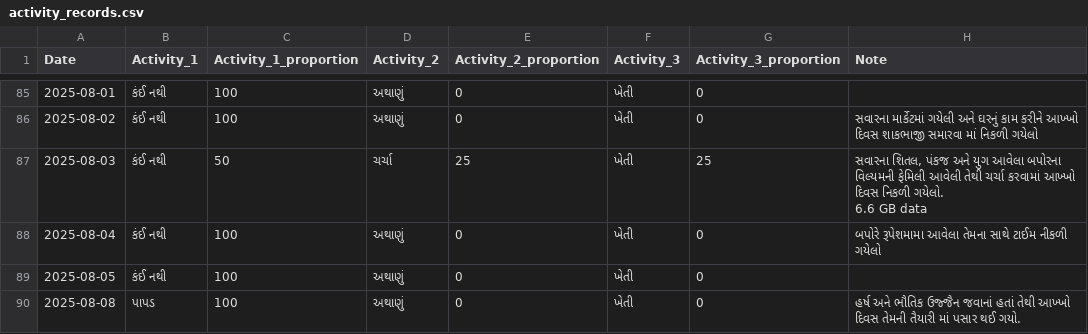
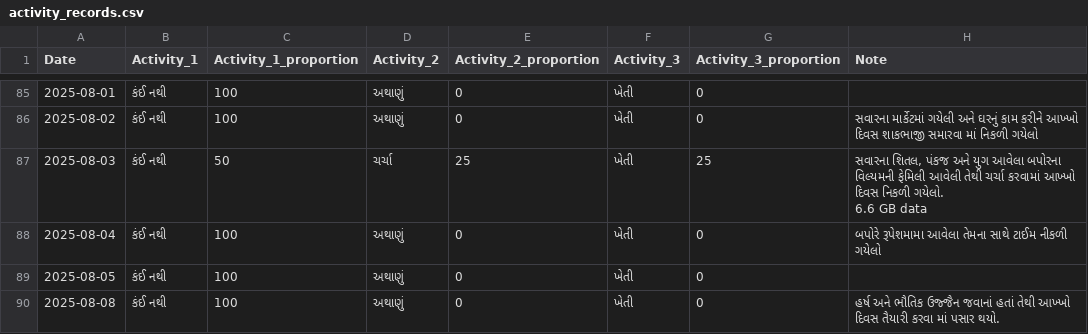
Before and after one commit to rupali-bari-1975/Nirakshan, a CSV file: activity_records.csv, drawn as a sheet; only a part is shown, gaps mark what is left out.

Commit message:
Update activity_records.csv

```diff
--- a/activity_records.csv
+++ b/activity_records.csv
@@ -92,2 +92,2 @@ Date,Activity_1,Activity_1_proportion,Activity_2,Activity_2_proportion,Activity_
 2025-08-05,કંઈ નથી,100,અથાણું,0,ખેતી,0,
-2025-08-08,પાપડ,100,અથાણું,0,ખેતી,0,હર્ષ અને ભૌતિક ઉજ્જૈન જવાનાં હતાં તેથી આખ્ખો દિવસ તેમની તૈયારી માં પસાર થઈ ગયો.
+2025-08-08,કંઈ નથી,100,અથાણું,0,ખેતી,0,હર્ષ અને ભૌતિક ઉજ્જૈન જવાનાં હતાં તેથી આખ્ખો દિવસ તૈયારી કરવા માં પસાર થયો.
```
